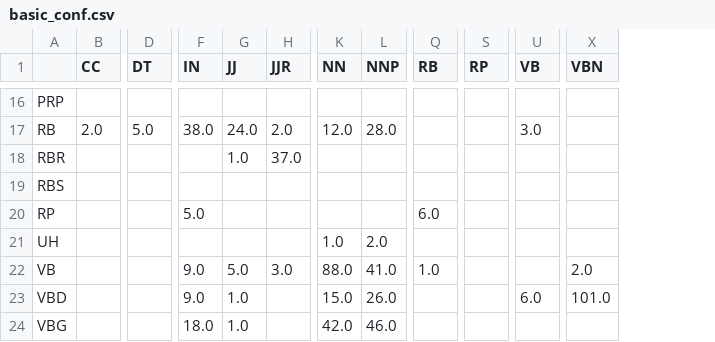
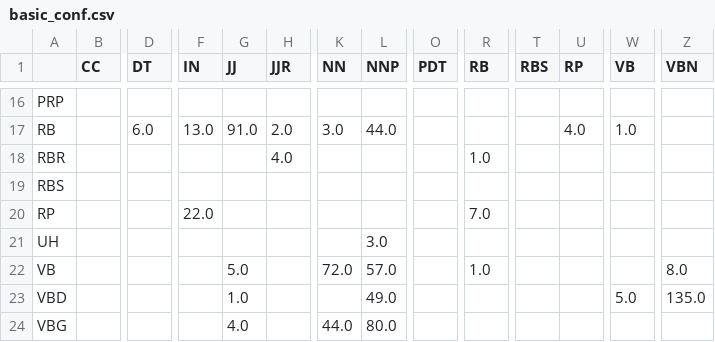
Before and after one commit to Yaminbens/NLP-hw1, a CSV file: basic_conf.csv, drawn as a sheet; only a part is shown, gaps mark what is left out; addresses are those after the commit; the diff covers the shown part only; the diff names each change by its address in the sheet, - before the commit and + after, or states it on an @@ line.

```diff
--- a/basic_conf.csv
+++ b/basic_conf.csv
+column O (PDT), empty
+column T (RBS), empty
-B17 (CC): 2.0
+B17 (CC): (empty)
-D17 (DT): 5.0
+D17 (DT): 6.0
-F17 (IN): 38.0
+F17 (IN): 13.0
-G17 (JJ): 24.0
+G17 (JJ): 91.0
-K17 (NN): 12.0
+K17 (NN): 3.0
-L17 (NNP): 28.0
+L17 (NNP): 44.0
-U17 (RP): (empty)
+U17 (RP): 4.0
-W17 (VB): 3.0
+W17 (VB): 1.0
-G18 (JJ): 1.0
+G18 (JJ): (empty)
-H18 (JJR): 37.0
+H18 (JJR): 4.0
-R18 (RB): (empty)
+R18 (RB): 1.0
-F20 (IN): 5.0
+F20 (IN): 22.0
-R20 (RB): 6.0
+R20 (RB): 7.0
-K21 (NN): 1.0
+K21 (NN): (empty)
-L21 (NNP): 2.0
+L21 (NNP): 3.0
-F22:F23 (IN): 9.0
+F22:F23 (IN): (empty)
-H22 (JJR): 3.0
+H22 (JJR): (empty)
-K22 (NN): 88.0
+K22 (NN): 72.0
-L22 (NNP): 41.0
+L22 (NNP): 57.0
-Z22 (VBN): 2.0
+Z22 (VBN): 8.0
-K23 (NN): 15.0
+K23 (NN): (empty)
-L23 (NNP): 26.0
+L23 (NNP): 49.0
-W23 (VB): 6.0
+W23 (VB): 5.0
-Z23 (VBN): 101.0
+Z23 (VBN): 135.0
-F24 (IN): 18.0
+F24 (IN): (empty)
-G24 (JJ): 1.0
+G24 (JJ): 4.0
-K24 (NN): 42.0
+K24 (NN): 44.0
-L24 (NNP): 46.0
+L24 (NNP): 80.0
```
Also changed, not shown: 1 added row, 1 removed row and 72 edited cells elsewhere in this file, 7 other files.
